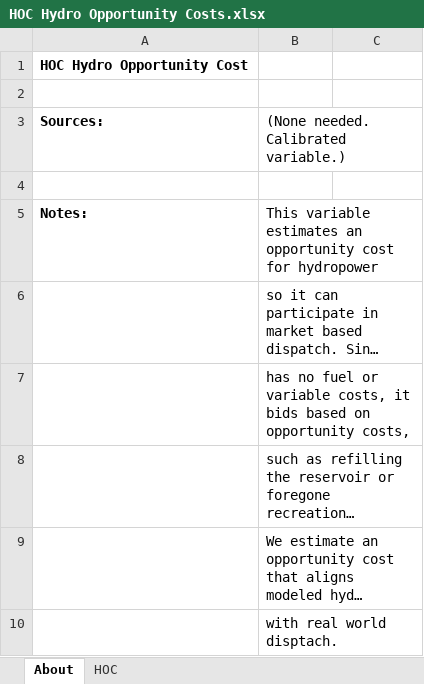
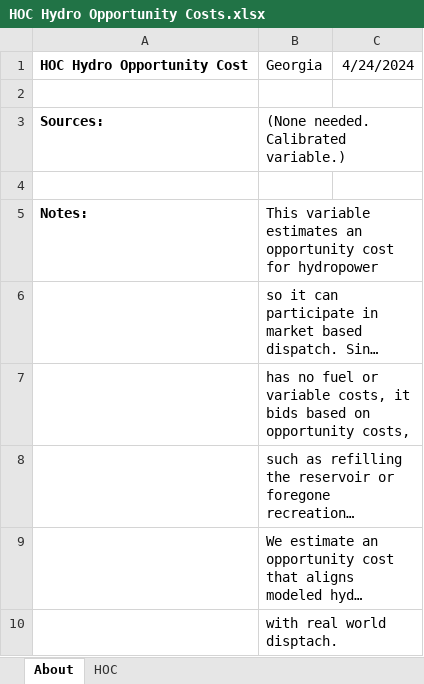
Before and after one commit to EnergyInnovation/eps-georgia, an Excel workbook: InputData/elec/HOC/HOC Hydro Opportunity Costs.xlsx, sheet About, drawn as a sheet; long unchanged cells end in …; values as stored, in another font and other column widths than the file's, no borders; removed rows and columns are numbered as before the commit, all else as after; the diff names each change by its address in the sheet, - before the commit and + after, or states it on an @@ line.

```diff
--- a/InputData/elec/HOC/HOC Hydro Opportunity Costs.xlsx (sheet About)
+++ b/InputData/elec/HOC/HOC Hydro Opportunity Costs.xlsx (sheet About)
-row 1: HOC Hydro Opportunity Cost
+row 1: HOC Hydro Opportunity Cost | Georgia | 4/24/2024
```
Also changed, not shown: sheet HOC, InputData/ctrl-settings/BESHFoFRV/Boolean Elec Suppliers Have Foresight of Future RPS Values.xlsx, 21 other files.
